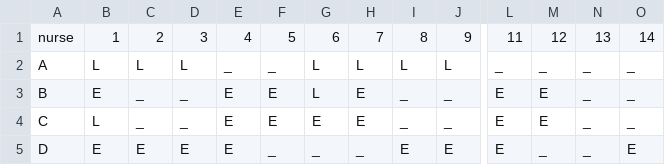
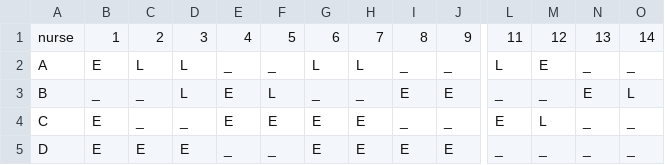
Before and after one commit to evavanrooijen/thesis_MSc, a CSV file: NSP_benchmark/Schedule2.csv, drawn as a sheet; only a part is shown, gaps mark what is left out; the diff covers the shown part only; the diff names each change by its address in the sheet, - before the commit and + after, or states it on an @@ line.

```diff
--- a/NSP_benchmark/Schedule2.csv
+++ b/NSP_benchmark/Schedule2.csv
-B2: L
+B2: E
-I2: L
+I2: _
-J2: L
+J2: _
-L2: _
+L2: L
-M2: _
+M2: E
-B3: E
+B3: _
-D3: _
+D3: L
-F3: E
+F3: L
-G3: L
+G3: _
-H3: E
+H3: _
-I3: _
+I3: E
-J3: _
+J3: E
-L3: E
+L3: _
-M3: E
+M3: _
-N3: _
+N3: E
-O3: _
+O3: L
-B4: L
+B4: E
-M4: E
+M4: L
-E5: E
+E5: _
-G5: _
+G5: E
-H5: _
+H5: E
-L5: E
+L5: _
-O5: E
+O5: _
```
Also changed, not shown: 60 edited cells elsewhere in this file, NSP_benchmark/Schedule1.csv, NSP_benchmark/instances1_24/instance2/satisfaction_scores2.csv, 8 other files.
